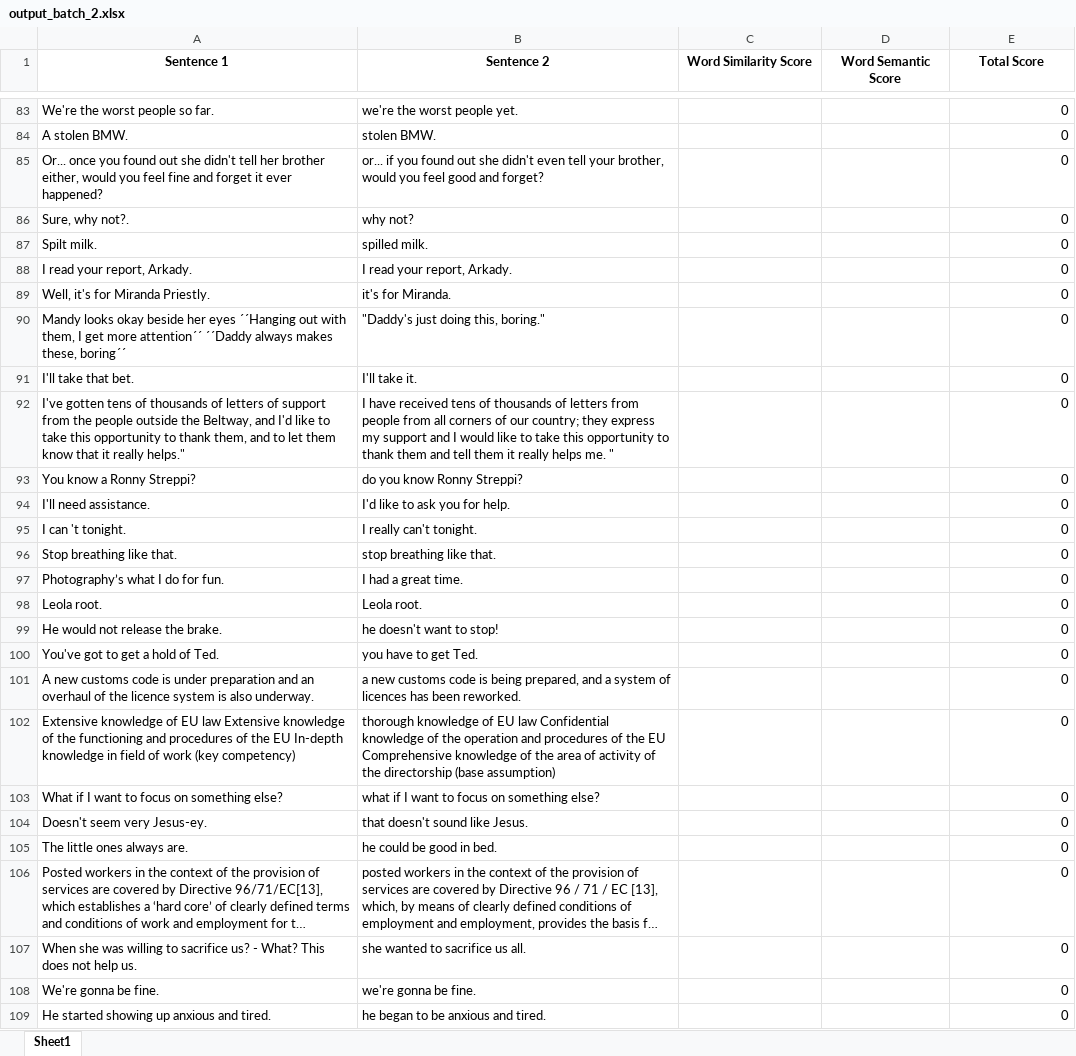
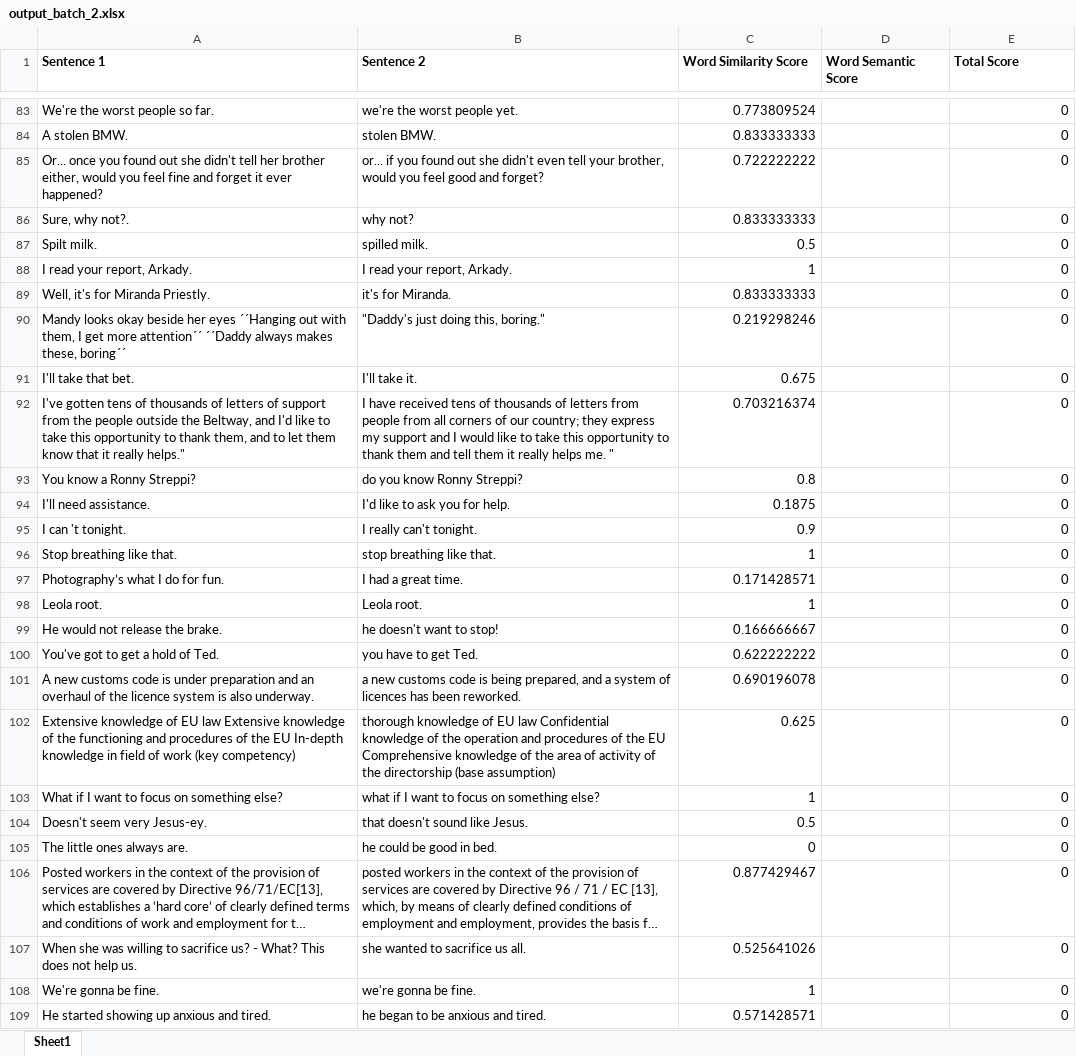
Before and after one commit to Sathurshan03/paraphrasing_detection, an Excel workbook: annotated_dataset/output_batch_2.xlsx, sheet Sheet1, drawn as a sheet; only a part is shown, gaps mark what is left out; long unchanged cells end in …; values as stored, in another font and other column widths than the file's, no borders; the diff covers the shown part only; the diff names each change by its address in the sheet, - before the commit and + after, or states it on an @@ line.

```diff
--- a/annotated_dataset/output_batch_2.xlsx (sheet Sheet1)
+++ b/annotated_dataset/output_batch_2.xlsx (sheet Sheet1)
-A1:E1 alignment: center
+A1:E1 alignment: left
-C83 (Word Similarity Score): (empty)
+C83 (Word Similarity Score): 0.773809524
-C84 (Word Similarity Score): (empty)
+C84 (Word Similarity Score): 0.833333333
-C85 (Word Similarity Score): (empty)
+C85 (Word Similarity Score): 0.722222222
-C86 (Word Similarity Score): (empty)
+C86 (Word Similarity Score): 0.833333333
-C87 (Word Similarity Score): (empty)
+C87 (Word Similarity Score): 0.5
-C88 (Word Similarity Score): (empty)
+C88 (Word Similarity Score): 1
-C89 (Word Similarity Score): (empty)
+C89 (Word Similarity Score): 0.833333333
-C90 (Word Similarity Score): (empty)
+C90 (Word Similarity Score): 0.219298246
-C91 (Word Similarity Score): (empty)
+C91 (Word Similarity Score): 0.675
-C92 (Word Similarity Score): (empty)
+C92 (Word Similarity Score): 0.703216374
-C93 (Word Similarity Score): (empty)
+C93 (Word Similarity Score): 0.8
-C94 (Word Similarity Score): (empty)
+C94 (Word Similarity Score): 0.1875
-C95 (Word Similarity Score): (empty)
+C95 (Word Similarity Score): 0.9
-C96 (Word Similarity Score): (empty)
+C96 (Word Similarity Score): 1
-C97 (Word Similarity Score): (empty)
+C97 (Word Similarity Score): 0.171428571
-C98 (Word Similarity Score): (empty)
+C98 (Word Similarity Score): 1
-C99 (Word Similarity Score): (empty)
+C99 (Word Similarity Score): 0.166666667
-C100 (Word Similarity Score): (empty)
+C100 (Word Similarity Score): 0.622222222
-C101 (Word Similarity Score): (empty)
+C101 (Word Similarity Score): 0.690196078
-C102 (Word Similarity Score): (empty)
+C102 (Word Similarity Score): 0.625
-C103 (Word Similarity Score): (empty)
+C103 (Word Similarity Score): 1
-C104 (Word Similarity Score): (empty)
+C104 (Word Similarity Score): 0.5
-C105 (Word Similarity Score): (empty)
+C105 (Word Similarity Score): 0
-C106 (Word Similarity Score): (empty)
+C106 (Word Similarity Score): 0.877429467
-C107 (Word Similarity Score): (empty)
+C107 (Word Similarity Score): 0.525641026
-C108 (Word Similarity Score): (empty)
+C108 (Word Similarity Score): 1
-C109 (Word Similarity Score): (empty)
+C109 (Word Similarity Score): 0.571428571
```
Also changed, not shown: 118 edited cells elsewhere in this sheet, formulas that keep their value, annotated_dataset/output_batch_1.xlsx, annotated_dataset/output_batch_3.xlsx, 3 other files.
